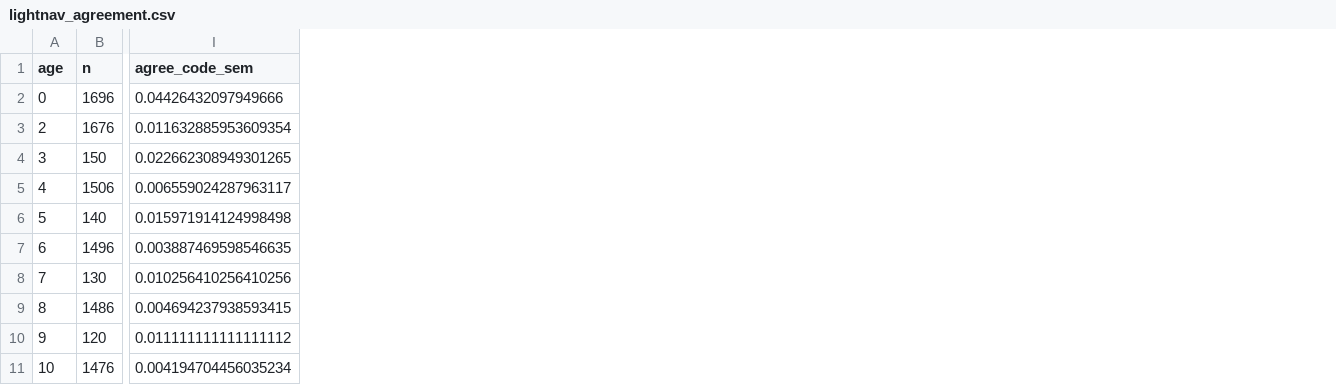
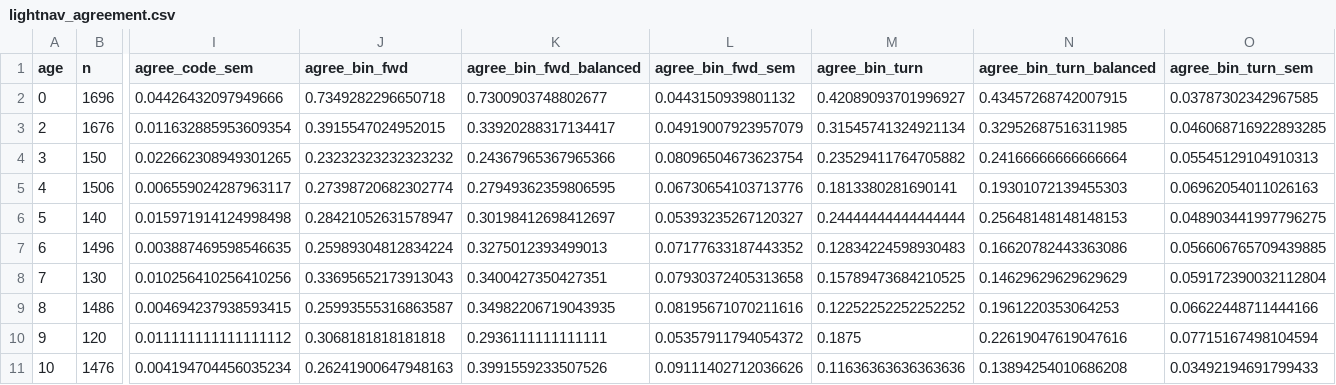
Before and after one commit to behradrabiei/spatial_training, a CSV file: paper_results/frame_influence_keepone/results/lightnav_agreement.csv, drawn as a sheet; only a part is shown, gaps mark what is left out; the diff names each change by its address in the sheet, - before the commit and + after, or states it on an @@ line.

```diff
--- a/paper_results/frame_influence_keepone/results/lightnav_agreement.csv
+++ b/paper_results/frame_influence_keepone/results/lightnav_agreement.csv
+column J (agree_bin_fwd), rows 2-11: 0.7349282296650718 | 0.3915547024952015 | 0.23232323232323232 | 0.27398720682302774 | 0.28421052631578947 | 0.25989304812834224 | 0.33695652173913043 | 0.25993555316863587 | 0.3068181818181818 | 0.26241900647948163
+column K (agree_bin_fwd_balanced), rows 2-11: 0.7300903748802677 | 0.33920288317134417 | 0.24367965367965366 | 0.27949362359806595 | 0.30198412698412697 | 0.3275012393499013 | 0.3400427350427351 | 0.34982206719043935 | 0.2936111111111111 | 0.3991559233507526
+column L (agree_bin_fwd_sem), rows 2-11: 0.0443150939801132 | 0.04919007923957079 | 0.08096504673623754 | 0.06730654103713776 | 0.05393235267120327 | 0.07177633187443352 | 0.07930372405313658 | 0.08195671070211616 | 0.05357911794054372 | 0.09111402712036626
+column M (agree_bin_turn), rows 2-11: 0.42089093701996927 | 0.31545741324921134 | 0.23529411764705882 | 0.1813380281690141 | 0.24444444444444444 | 0.12834224598930483 | 0.15789473684210525 | 0.12252252252252252 | 0.1875 | 0.11636363636363636
+column N (agree_bin_turn_balanced), rows 2-11: 0.43457268742007915 | 0.32952687516311985 | 0.24166666666666664 | 0.19301072139455303 | 0.25648148148148153 | 0.16620782443363086 | 0.14629629629629629 | 0.1961220353064253 | 0.22619047619047616 | 0.13894254010686208
+column O (agree_bin_turn_sem), rows 2-11: 0.03787302342967585 | 0.046068716922893285 | 0.05545129104910313 | 0.06962054011026163 | 0.048903441997796275 | 0.056606765709439885 | 0.059172390032112804 | 0.06622448711444166 | 0.07715167498104594 | 0.03492194691799433
```
Also changed, not shown: 10 other files.
